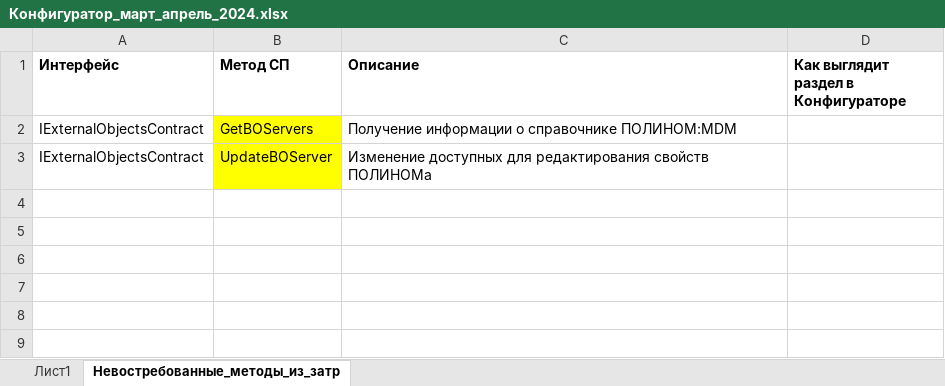
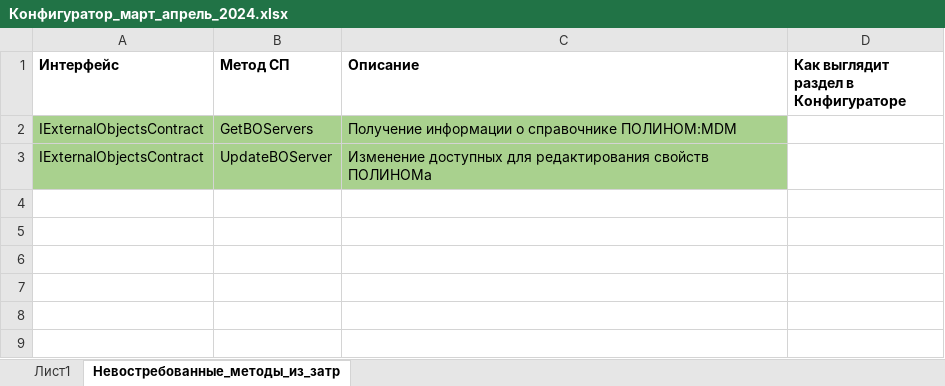
Before and after one commit to ZhukovIt/Ascon_Documents, an Excel workbook: Конфигуратор_март_апрель_2024.xlsx, sheet Невостребованные_методы_из_затр, drawn as a sheet; only a part is shown; values as stored, in another font and other column widths than the file's, no borders; charts and pictures not drawn; the diff names each change by its address in the sheet, - before the commit and + after, or states it on an @@ line.

```diff
--- a/Конфигуратор_март_апрель_2024.xlsx (sheet Невостребованные_методы_из_затр)
+++ b/Конфигуратор_март_апрель_2024.xlsx (sheet Невостребованные_методы_из_затр)
-A2:A3 fill: none
+A2:A3 fill: #A9D18E
-B2:B3 fill: #FFFF00
+B2:B3 fill: #A9D18E
-C2:C3 fill: none
+C2:C3 fill: #A9D18E
```
Also changed, not shown: sheet Лист1.
